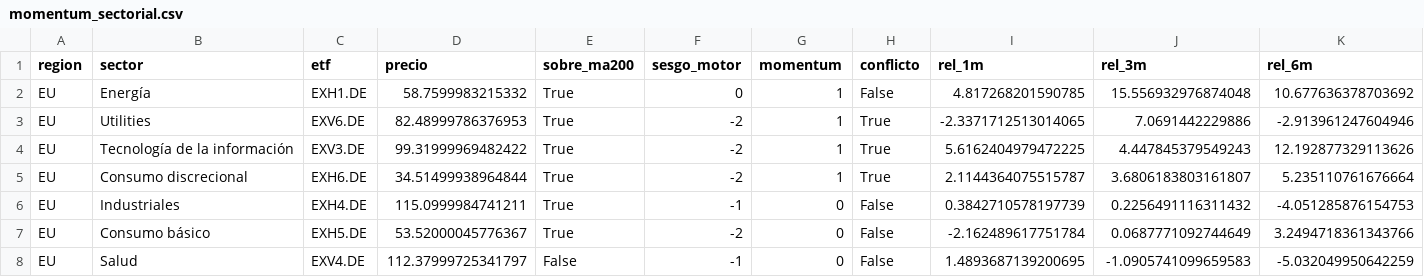
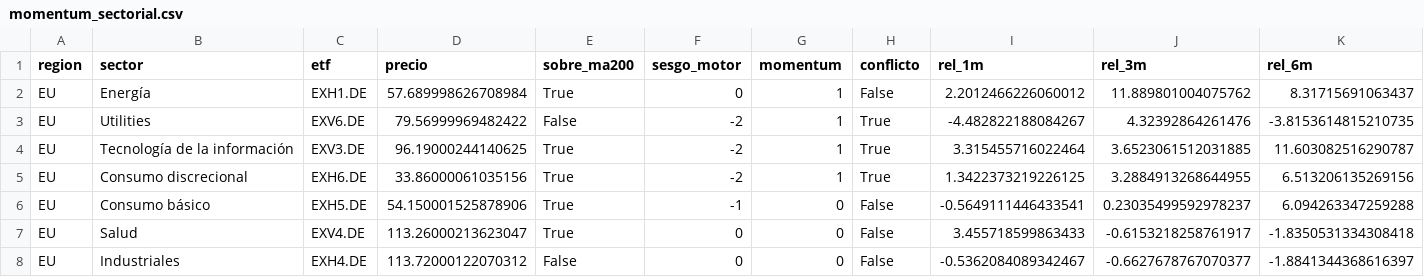
Before and after one commit to jmm-mlg/Macro-daily, a CSV file: data/momentum_sectorial.csv, drawn as a sheet; only a part is shown; the diff covers the shown part only.

```diff
--- a/data/momentum_sectorial.csv
+++ b/data/momentum_sectorial.csv
@@ -1,8 +1,8 @@
 region,sector,etf,precio,sobre_ma200,sesgo_motor,momentum,conflicto,rel_1m,rel_3m,rel_6m
-EU,Energía,EXH1.DE,58.7599983215332,True,0,1,False,4.817268201590785,15.556932976874048,10.677636378703692
-EU,Utilities,EXV6.DE,82.48999786376953,True,-2,1,True,-2.3371712513014065,7.0691442229886,-2.913961247604946
-EU,Tecnología de la información,EXV3.DE,99.31999969482422,True,-2,1,True,5.6162404979472225,4.447845379549243,12.192877329113626
-EU,Consumo discrecional,EXH6.DE,34.51499938964844,True,-2,1,True,2.1144364075515787,3.6806183803161807,5.235110761676664
-EU,Industriales,EXH4.DE,115.0999984741211,True,-1,0,False,0.3842710578197739,0.2256491116311432,-4.051285876154753
-EU,Consumo básico,EXH5.DE,53.52000045776367,True,-2,0,False,-2.162489617751784,0.0687771092744649,3.2494718361343766
-EU,Salud,EXV4.DE,112.37999725341797,False,-1,0,False,1.4893687139200695,-1.0905741099659583,-5.032049950642259
+EU,Energía,EXH1.DE,57.689998626708984,True,0,1,False,2.2012466226060012,11.889801004075762,8.31715691063437
+EU,Utilities,EXV6.DE,79.56999969482422,False,-2,1,True,-4.482822188084267,4.32392864261476,-3.8153614815210735
+EU,Tecnología de la información,EXV3.DE,96.19000244140625,True,-2,1,True,3.315455716022464,3.6523061512031885,11.603082516290787
+EU,Consumo discrecional,EXH6.DE,33.86000061035156,True,-2,1,True,1.3422373219226125,3.2884913268644955,6.513206135269156
+EU,Consumo básico,EXH5.DE,54.150001525878906,True,-1,0,False,-0.5649111446433541,0.23035499592978237,6.094263347259288
+EU,Salud,EXV4.DE,113.26000213623047,True,0,0,False,3.455718599863433,-0.6153218258761917,-1.8350531334308418
+EU,Industriales,EXH4.DE,113.72000122070312,False,0,0,False,-0.5362084089342467,-0.6627678767070377,-1.8841344368616397
```
Also changed, not shown: 66 edited cells elsewhere in this file, data/fichas.csv, data/history.csv, 12 other files.
